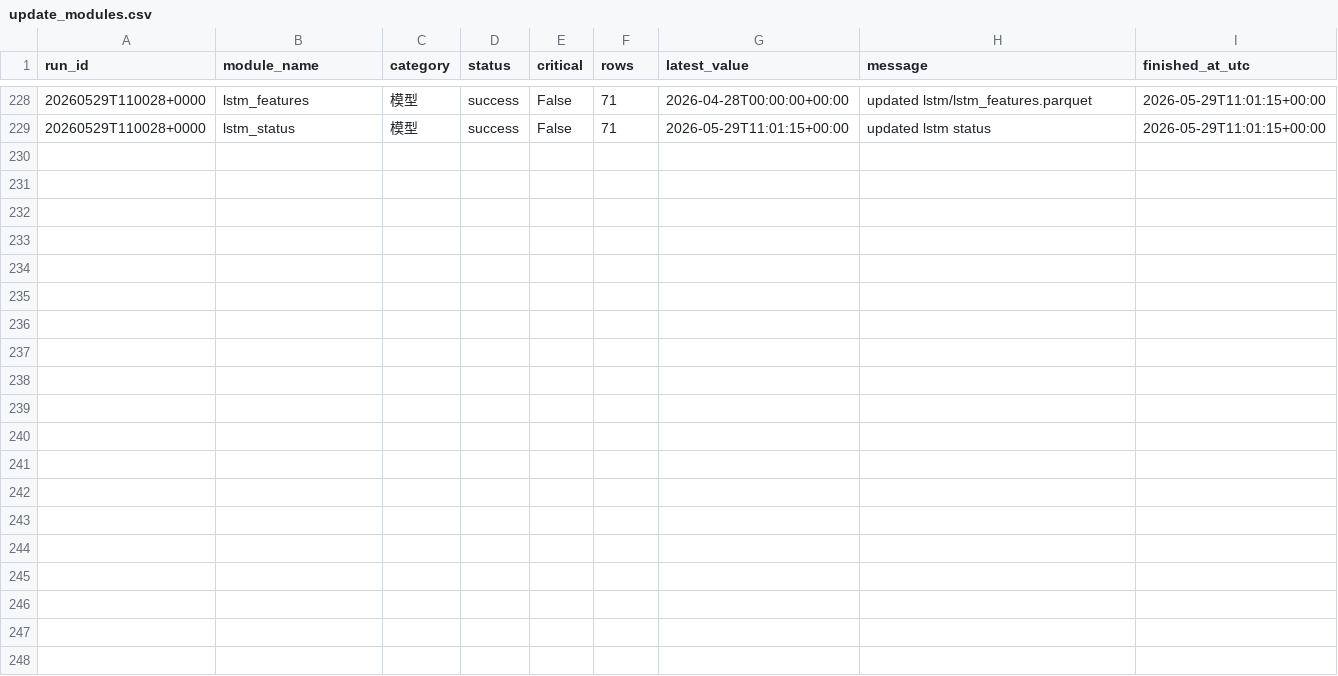
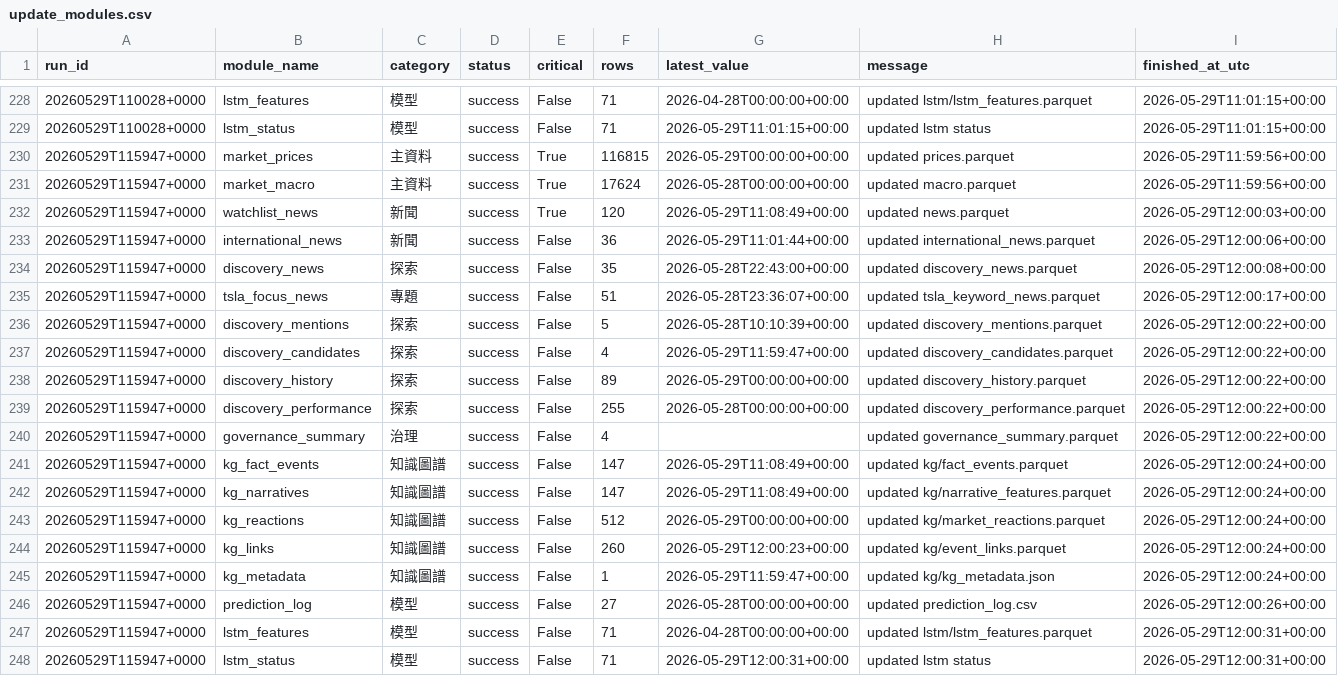
Before and after one commit to eric07079207-star/tech-market-monitor, a CSV file: data/觀察版資料/11_資料治理/update_modules.csv, drawn as a sheet; only a part is shown, gaps mark what is left out.

```diff
--- a/data/觀察版資料/11_資料治理/update_modules.csv
+++ b/data/觀察版資料/11_資料治理/update_modules.csv
@@ -229 +229,20 @@ run_id,module_name,category,status,critical,rows,latest_value,message,finished_a
 20260529T110028+0000,lstm_status,模型,success,False,71,2026-05-29T11:01:15+00:00,updated lstm status,2026-05-29T11:01:15+00:00
+20260529T115947+0000,market_prices,主資料,success,True,116815,2026-05-29T00:00:00+00:00,updated prices.parquet,2026-05-29T11:59:56+00:00
+20260529T115947+0000,market_macro,主資料,success,True,17624,2026-05-28T00:00:00+00:00,updated macro.parquet,2026-05-29T11:59:56+00:00
+20260529T115947+0000,watchlist_news,新聞,success,True,120,2026-05-29T11:08:49+00:00,updated news.parquet,2026-05-29T12:00:03+00:00
+20260529T115947+0000,international_news,新聞,success,False,36,2026-05-29T11:01:44+00:00,updated international_news.parquet,2026-05-29T12:00:06+00:00
+20260529T115947+0000,discovery_news,探索,success,False,35,2026-05-28T22:43:00+00:00,updated discovery_news.parquet,2026-05-29T12:00:08+00:00
+20260529T115947+0000,tsla_focus_news,專題,success,False,51,2026-05-28T23:36:07+00:00,updated tsla_keyword_news.parquet,2026-05-29T12:00:17+00:00
+20260529T115947+0000,discovery_mentions,探索,success,False,5,2026-05-28T10:10:39+00:00,updated discovery_mentions.parquet,2026-05-29T12:00:22+00:00
+20260529T115947+0000,discovery_candidates,探索,success,False,4,2026-05-29T11:59:47+00:00,updated discovery_candidates.parquet,2026-05-29T12:00:22+00:00
+20260529T115947+0000,discovery_history,探索,success,False,89,2026-05-29T00:00:00+00:00,updated discovery_history.parquet,2026-05-29T12:00:22+00:00
+20260529T115947+0000,discovery_performance,探索,success,False,255,2026-05-28T00:00:00+00:00,updated discovery_performance.parquet,2026-05-29T12:00:22+00:00
+20260529T115947+0000,governance_summary,治理,success,False,4,,updated governance_summary.parquet,2026-05-29T12:00:22+00:00
+20260529T115947+0000,kg_fact_events,知識圖譜,success,False,147,2026-05-29T11:08:49+00:00,updated kg/fact_events.parquet,2026-05-29T12:00:24+00:00
+20260529T115947+0000,kg_narratives,知識圖譜,success,False,147,2026-05-29T11:08:49+00:00,updated kg/narrative_features.parquet,2026-05-29T12:00:24+00:00
+20260529T115947+0000,kg_reactions,知識圖譜,success,False,512,2026-05-29T00:00:00+00:00,updated kg/market_reactions.parquet,2026-05-29T12:00:24+00:00
+20260529T115947+0000,kg_links,知識圖譜,success,False,260,2026-05-29T12:00:23+00:00,updated kg/event_links.parquet,2026-05-29T12:00:24+00:00
+20260529T115947+0000,kg_metadata,知識圖譜,success,False,1,2026-05-29T11:59:47+00:00,updated kg/kg_metadata.json,2026-05-29T12:00:24+00:00
+20260529T115947+0000,prediction_log,模型,success,False,27,2026-05-28T00:00:00+00:00,updated prediction_log.csv,2026-05-29T12:00:26+00:00
+20260529T115947+0000,lstm_features,模型,success,False,71,2026-04-28T00:00:00+00:00,updated lstm/lstm_features.parquet,2026-05-29T12:00:31+00:00
+20260529T115947+0000,lstm_status,模型,success,False,71,2026-05-29T12:00:31+00:00,updated lstm status,2026-05-29T12:00:31+00:00
```
Also changed, not shown: data/觀察版資料/03_標的新聞/news.csv, data/觀察版資料/04_國際新聞/international_news.csv, 48 other files.
